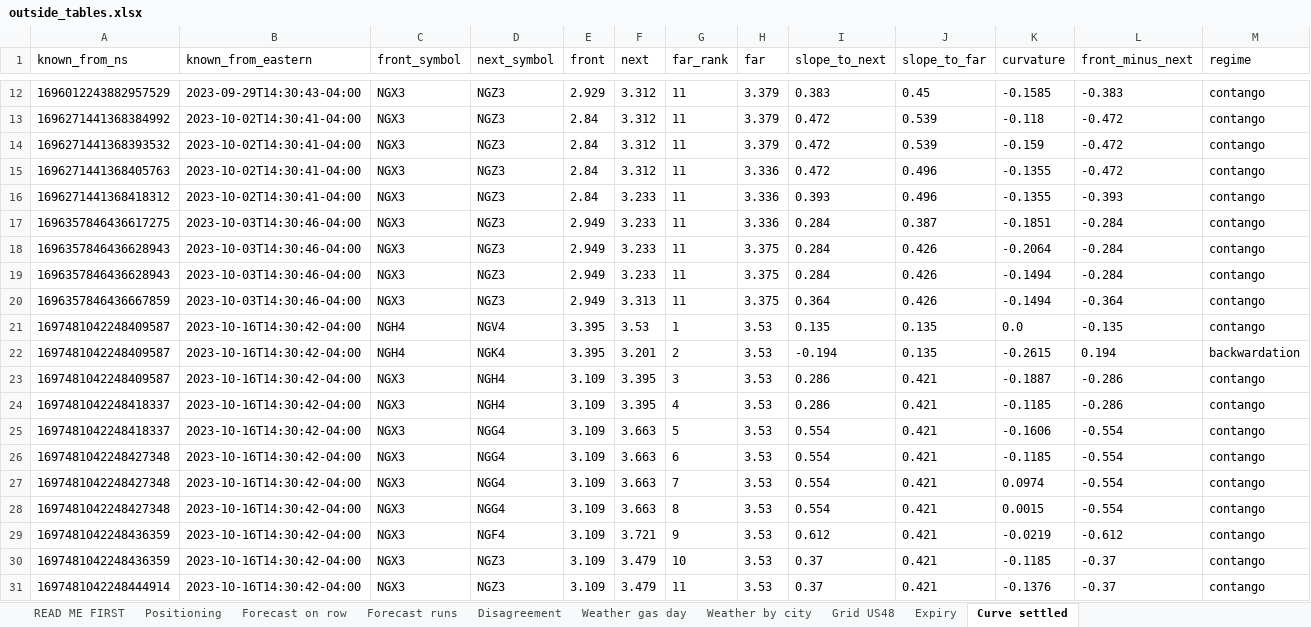
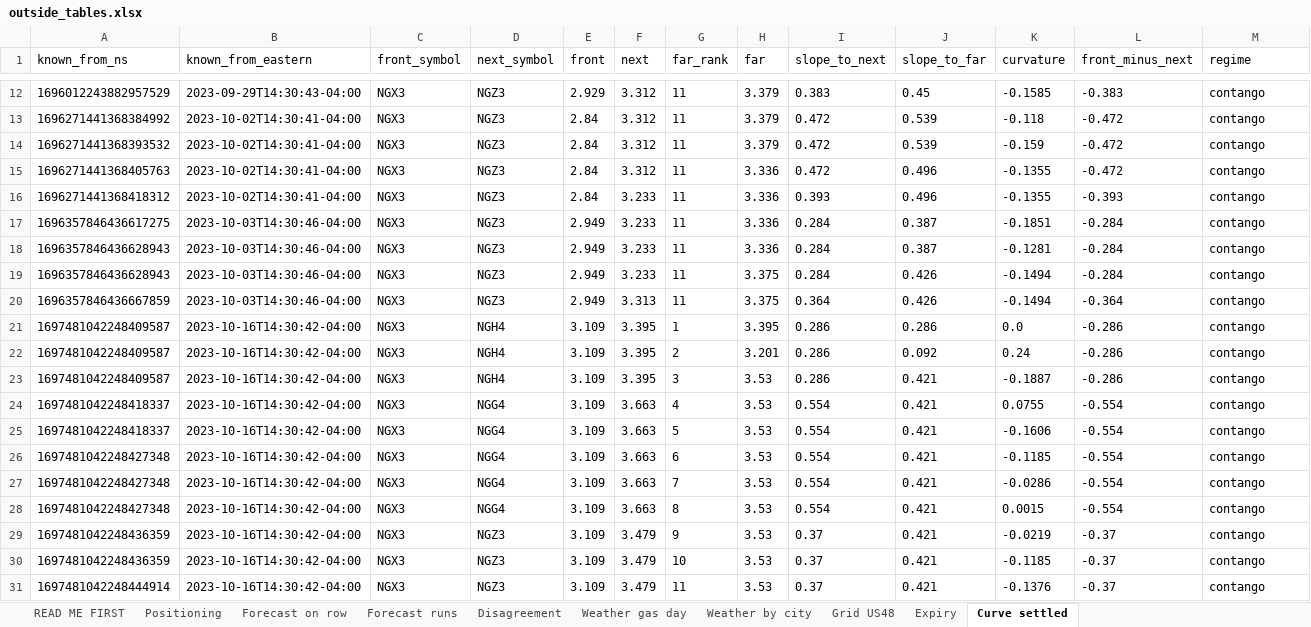
Before and after one commit to DavisAI1974/markets-data, an Excel workbook: data/outside/ng_oct2023/made/outside_tables.xlsx, sheet Curve settled, drawn as a sheet; only a part is shown, gaps mark what is left out; values as stored, in another font and other column widths than the file's, no borders; the diff covers the shown part only; the diff names each change by its address in the sheet, - before the commit and + after, or states it on an @@ line.

```diff
--- a/data/outside/ng_oct2023/made/outside_tables.xlsx (sheet Curve settled)
+++ b/data/outside/ng_oct2023/made/outside_tables.xlsx (sheet Curve settled)
-H18 (far): 3.375
+H18 (far): 3.336
-J18 (slope_to_far): 0.426
+J18 (slope_to_far): 0.387
-K18 (curvature): -0.2064
+K18 (curvature): -0.1281
-C21:C22 (front_symbol): NGH4
+C21:C22 (front_symbol): NGX3
-D21 (next_symbol): NGV4
+D21 (next_symbol): NGH4
-E21:E22 (front): 3.395
+E21:E22 (front): 3.109
-F21 (next): 3.53
+F21 (next): 3.395
-H21 (far): 3.53
+H21 (far): 3.395
-I21 (slope_to_next): 0.135
+I21 (slope_to_next): 0.286
-J21 (slope_to_far): 0.135
+J21 (slope_to_far): 0.286
-L21 (front_minus_next): -0.135
+L21 (front_minus_next): -0.286
-D22 (next_symbol): NGK4
+D22 (next_symbol): NGH4
-F22 (next): 3.201
+F22 (next): 3.395
-H22 (far): 3.53
+H22 (far): 3.201
-I22 (slope_to_next): -0.194
+I22 (slope_to_next): 0.286
-J22 (slope_to_far): 0.135
+J22 (slope_to_far): 0.092
-K22 (curvature): -0.2615
+K22 (curvature): 0.24
-L22 (front_minus_next): 0.194
+L22 (front_minus_next): -0.286
-M22 (regime): backwardation
+M22 (regime): contango
-D24 (next_symbol): NGH4
+D24 (next_symbol): NGG4
-F24 (next): 3.395
+F24 (next): 3.663
-I24 (slope_to_next): 0.286
+I24 (slope_to_next): 0.554
-K24 (curvature): -0.1185
+K24 (curvature): 0.0755
-L24 (front_minus_next): -0.286
+L24 (front_minus_next): -0.554
-K27 (curvature): 0.0974
+K27 (curvature): -0.0286
-D29 (next_symbol): NGF4
+D29 (next_symbol): NGZ3
-F29 (next): 3.721
+F29 (next): 3.479
-I29 (slope_to_next): 0.612
+I29 (slope_to_next): 0.37
-L29 (front_minus_next): -0.612
+L29 (front_minus_next): -0.37
```
Also changed, not shown: 31 edited cells elsewhere in this sheet, sheet READ ME FIRST, 7 other files.
